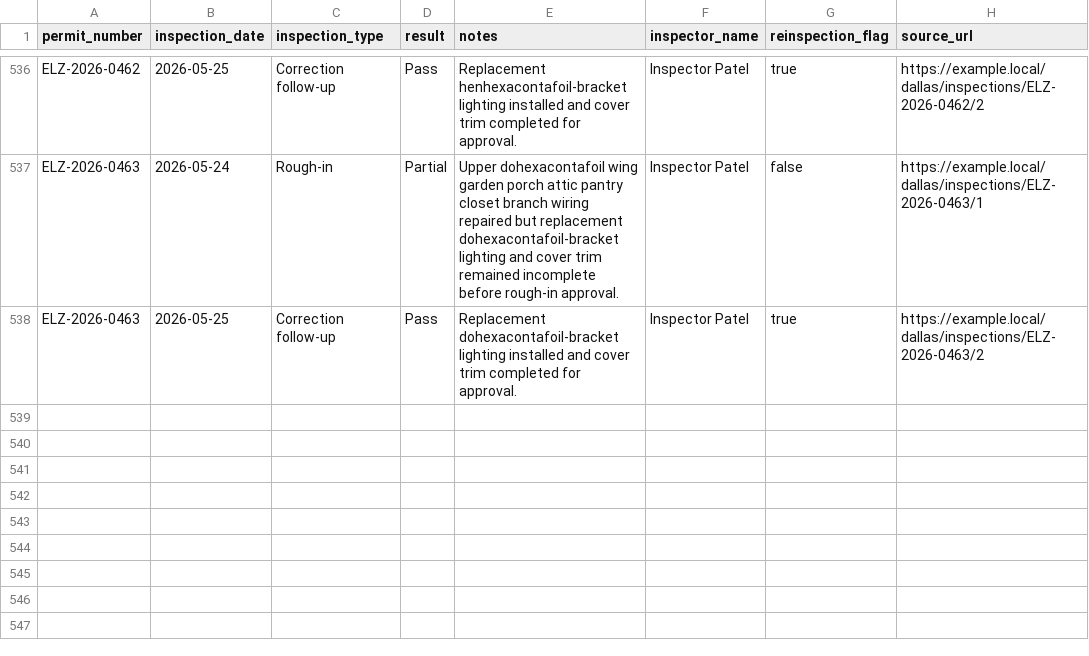
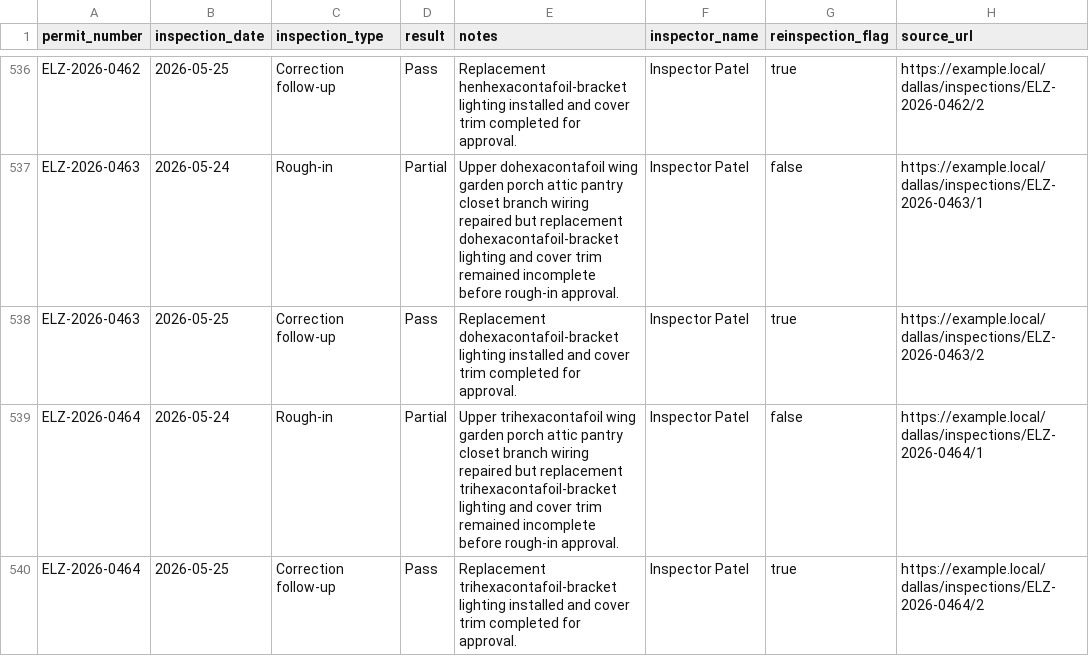
Before and after one commit to matthoffner/tuner-landing, a CSV file: generated/raw/dallas-electrician-import-sample-v2/inspections.csv, drawn as a sheet; only a part is shown, gaps mark what is left out; the diff names each change by its address in the sheet, - before the commit and + after, or states it on an @@ line.

```diff
--- a/generated/raw/dallas-electrician-import-sample-v2/inspections.csv
+++ b/generated/raw/dallas-electrician-import-sample-v2/inspections.csv
+row 539: ELZ-2026-0464 | 2026-05-24 | Rough-in | Partial | Upper trihexacontafoil wing garden porch attic pantry closet branch wiring repaired but replacement trihexacontafoil-bracket lighting and cover trim remained incomplete before rough-in approval. | Inspector Patel | false | https://example.local/dallas/inspections/ELZ-2026-0464/1
+row 540: ELZ-2026-0464 | 2026-05-25 | Correction follow-up | Pass | Replacement trihexacontafoil-bracket lighting installed and cover trim completed for approval. | Inspector Patel | true | https://example.local/dallas/inspections/ELZ-2026-0464/2
```
Also changed, not shown: generated/raw/dallas-electrician-import-sample-v2/permits.csv, 23 other files.
